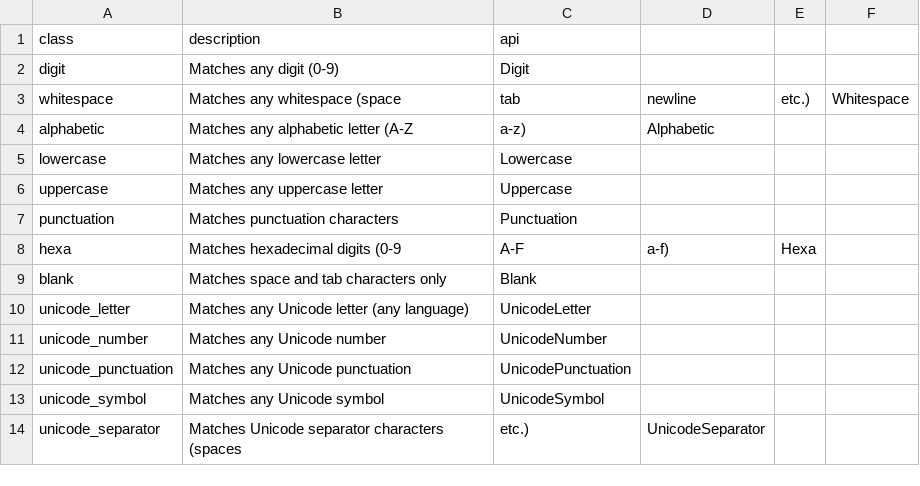
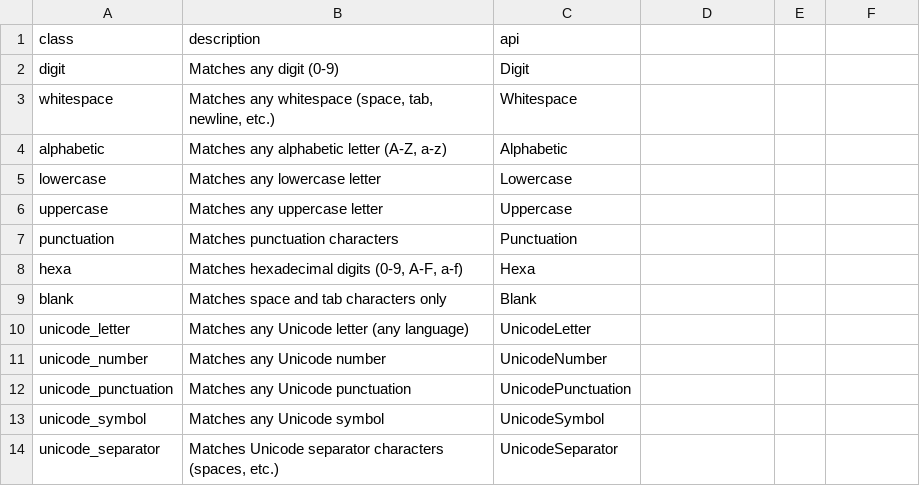
Before and after one commit to flarebyte/snake-knot-picker, a CSV file: doc/design-meta/examples/string-classes.csv, drawn as a sheet.

Commit message:
Generate design specs with flyb

```diff
--- a/doc/design-meta/examples/string-classes.csv
+++ b/doc/design-meta/examples/string-classes.csv
@@ -2,4 +2,4 @@ class,description,api
 digit,Matches any digit (0-9),Digit
-whitespace,Matches any whitespace (space, tab, newline, etc.),Whitespace
-alphabetic,Matches any alphabetic letter (A-Z, a-z),Alphabetic
+whitespace,"Matches any whitespace (space, tab, newline, etc.)",Whitespace
+alphabetic,"Matches any alphabetic letter (A-Z, a-z)",Alphabetic
 lowercase,Matches any lowercase letter,Lowercase
@@ -7,3 +7,3 @@ uppercase,Matches any uppercase letter,Uppercase
 punctuation,Matches punctuation characters,Punctuation
-hexa,Matches hexadecimal digits (0-9, A-F, a-f),Hexa
+hexa,"Matches hexadecimal digits (0-9, A-F, a-f)",Hexa
 blank,Matches space and tab characters only,Blank
@@ -13,2 +13,2 @@ unicode_punctuation,Matches any Unicode punctuation,UnicodePunctuation
 unicode_symbol,Matches any Unicode symbol,UnicodeSymbol
-unicode_separator,Matches Unicode separator characters (spaces, etc.),UnicodeSeparator
+unicode_separator,"Matches Unicode separator characters (spaces, etc.)",UnicodeSeparator
```
Also changed, not shown: doc/design-meta/examples/args-usecase.csv, doc/design-meta/examples/validation.csv, 3 other files.
